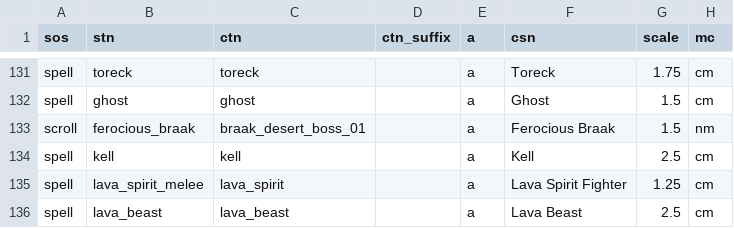
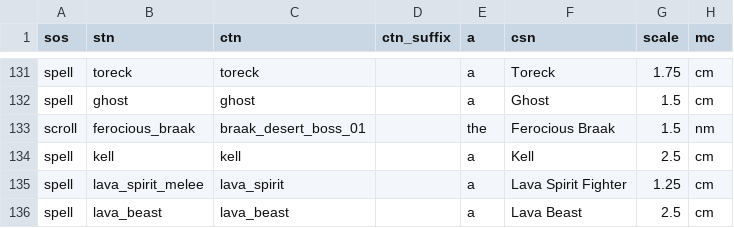
Before and after one commit to foerstj/sumcol, a CSV file: world/contentdb/templates.jinja/sumcol/interactive/{{sos}}-summon-{{mc}}-{{ct}}-{{ft}}-{{v}}-{{stn}}.gas.csv, drawn as a sheet; only a part is shown, gaps mark what is left out; the diff names each change by its address in the sheet, - before the commit and + after, or states it on an @@ line.

```diff
--- a/world/contentdb/templates.jinja/sumcol/interactive/{{sos}}-summon-{{mc}}-{{ct}}-{{ft}}-{{v}}-{{stn}}.gas.csv
+++ b/world/contentdb/templates.jinja/sumcol/interactive/{{sos}}-summon-{{mc}}-{{ct}}-{{ft}}-{{v}}-{{stn}}.gas.csv
-E133 (a): a
+E133 (a): the
```
Also changed, not shown: 1 other file.
